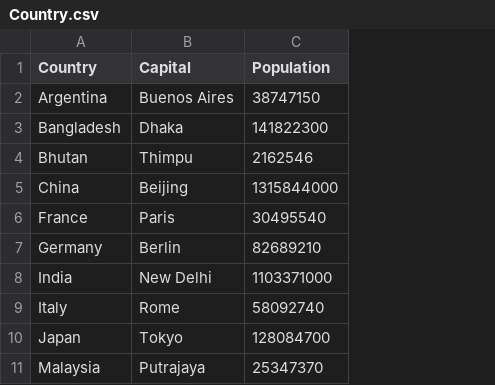
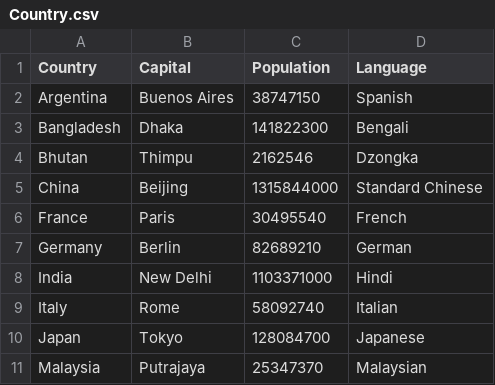
Before and after one commit to ThejasR/SP_Assignment, a CSV file: Country.csv, drawn as a sheet; the diff names each change by its address in the sheet, - before the commit and + after, or states it on an @@ line.

```diff
--- a/Country.csv
+++ b/Country.csv
+column D (Language), rows 2-11: Spanish | Bengali | Dzongka | Standard Chinese | French | German | Hindi | Italian | Japanese | Malaysian
```
Also changed, not shown: 2 other files.
